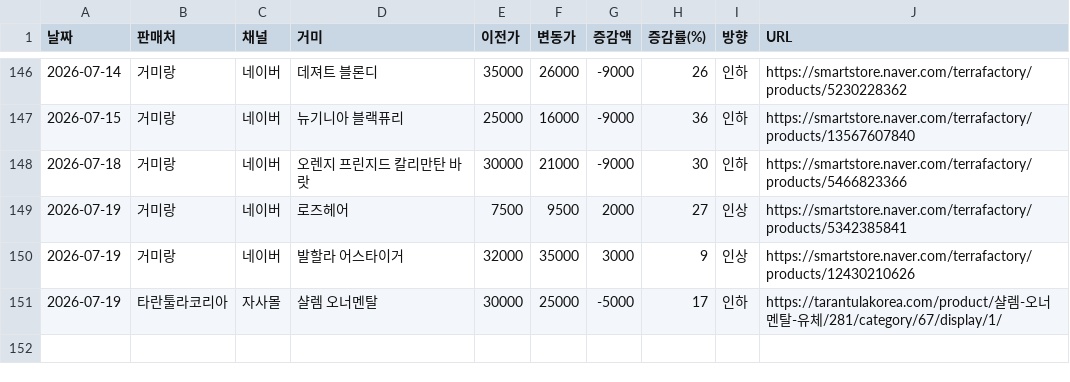
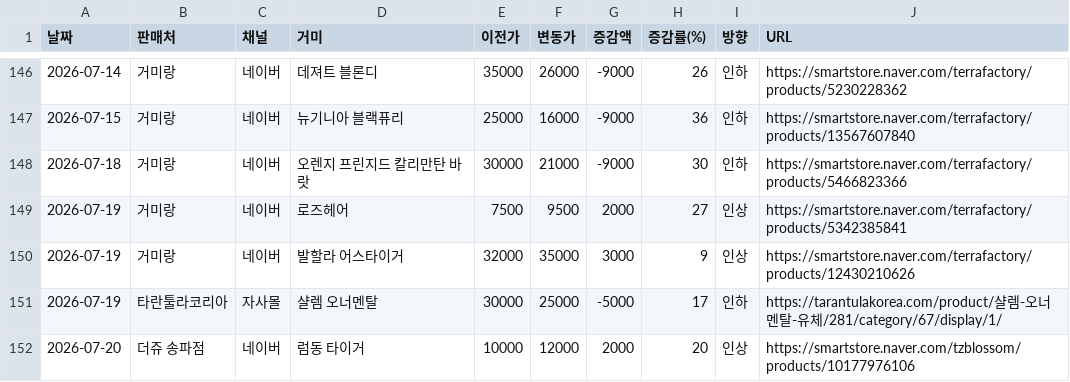
Before and after one commit to janghongku/tarantula-prices, a CSV file: outputs/가격변동_로그.csv, drawn as a sheet; only a part is shown, gaps mark what is left out; the diff names each change by its address in the sheet, - before the commit and + after, or states it on an @@ line.

Commit message:
chore: naver auto-update (2026-07-20 20:09:48)

```diff
--- a/outputs/가격변동_로그.csv
+++ b/outputs/가격변동_로그.csv
+row 152: 2026-07-20 | 더쥬 송파점 | 네이버 | 럼동 타이거 | 10000 | 12000 | 2000 | 20 | 인상 | https://smartstore.naver.com/tzblossom/products/10177976106
```
Also changed, not shown: outputs/종별_가격현황.csv, 4 other files.
